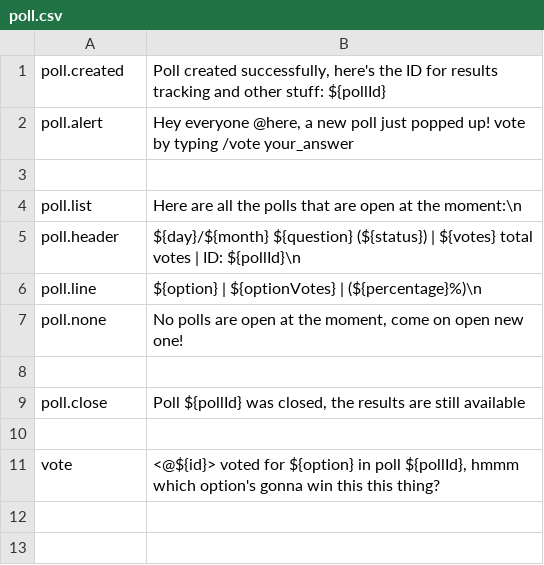
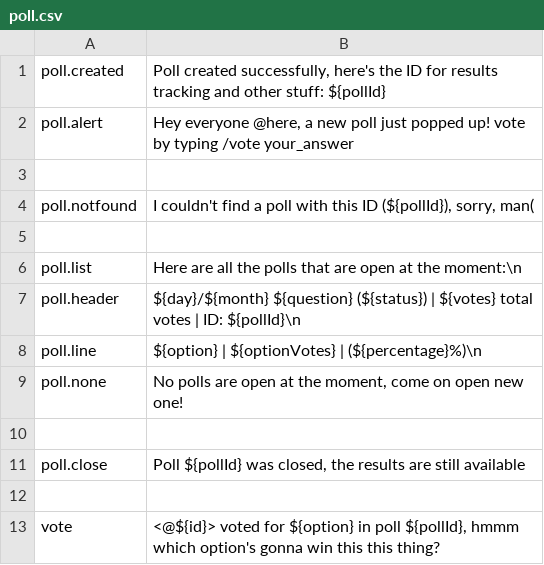
Before and after one commit to HyperLootProtocol/bot.hyperloot.net, a CSV file: i18n/en/poll.csv, drawn as a sheet.

Commit message:
poll i18n update

```diff
--- a/i18n/en/poll.csv
+++ b/i18n/en/poll.csv
@@ -3,2 +3,4 @@ poll.alert, "Hey everyone @here, a new poll just popped up! vote by typing /vote
 
+poll.notfound, "I couldn't find a poll with this ID (${pollId}), sorry, man("
+
 poll.list, "Here are all the polls that are open at the moment:\n"
```
